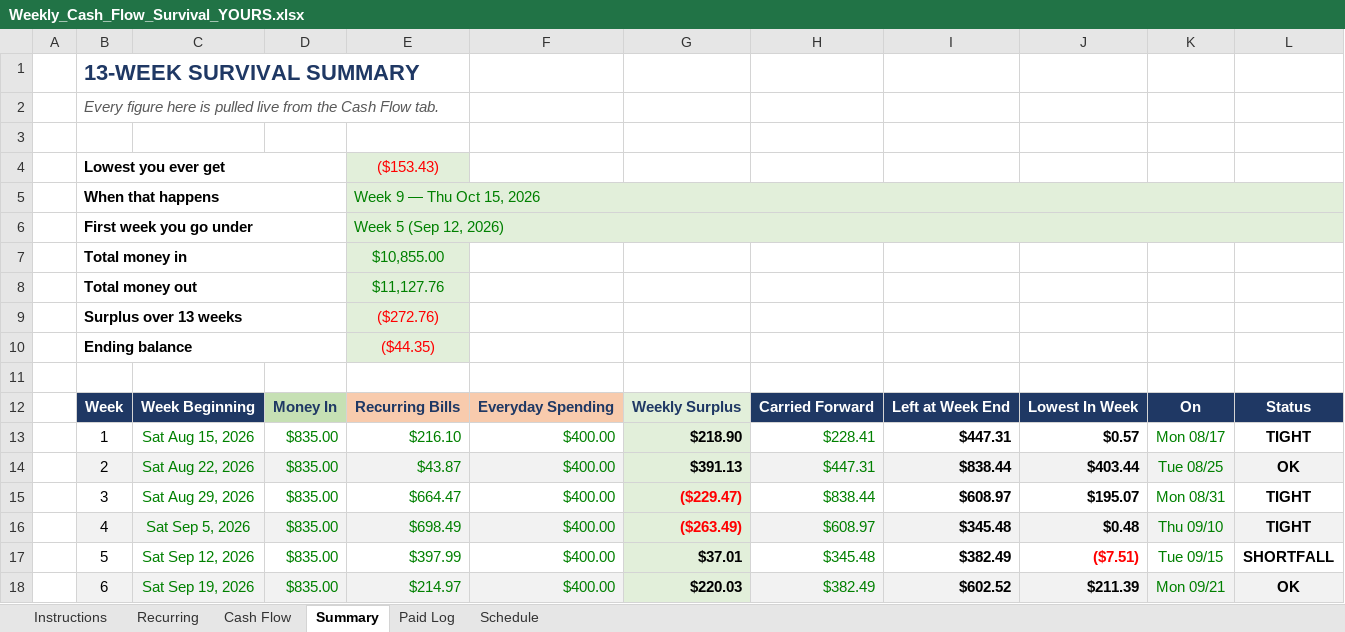
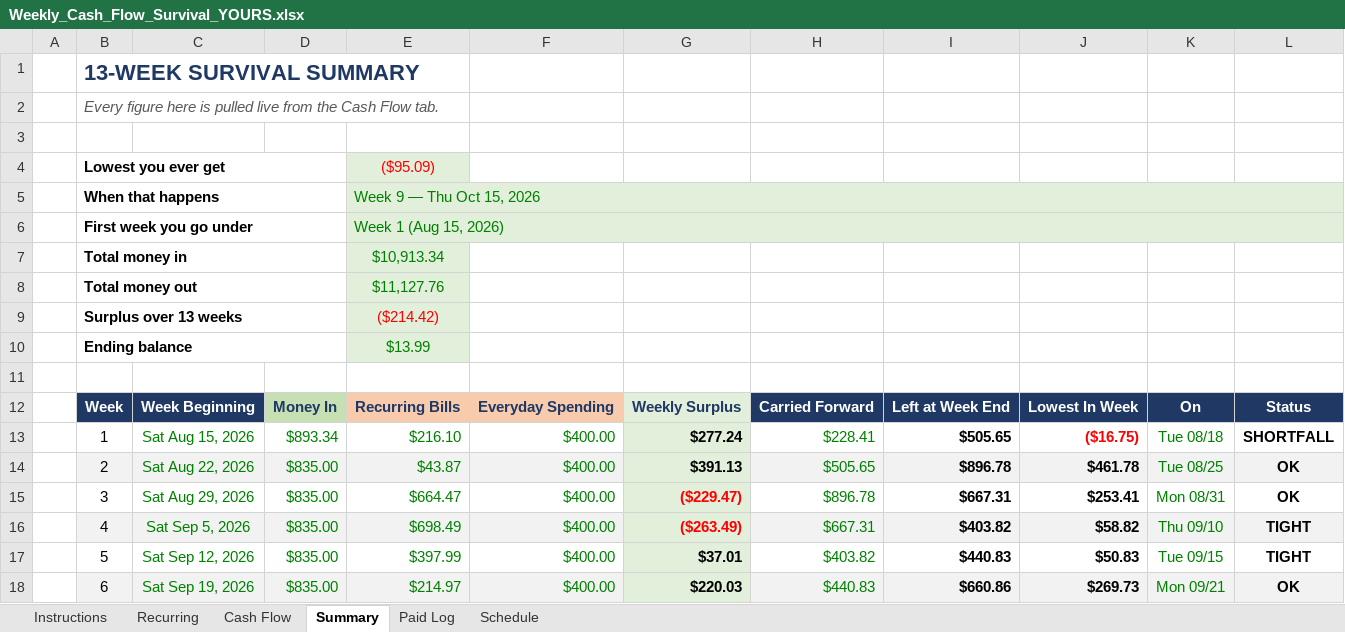
Before and after one commit to NBiryukov25/Budget, an Excel workbook: Weekly_Cash_Flow_Survival_YOURS.xlsx, sheet Summary, drawn as a sheet; only a part is shown; values as stored, in another font and other column widths than the file's, no borders; conditional formats not drawn; the diff covers the shown part only; the diff names each change by its address in the sheet, - before the commit and + after, or states it on an @@ line.

```diff
--- a/Weekly_Cash_Flow_Survival_YOURS.xlsx (sheet Summary)
+++ b/Weekly_Cash_Flow_Survival_YOURS.xlsx (sheet Summary)
-E4: ($153.43)
+E4: ($95.09)
-E6: Week 5 (Sep 12, 2026)
+E6: Week 1 (Aug 15, 2026)
-E7: $10,855.00
+E7: $10,913.34
-E9: ($272.76)
+E9: ($214.42)
-E10: ($44.35)
+E10: $13.99
-E10 text colour: #FF0000
+E10 text colour: #008000
-D13: $835.00
+D13: $893.34
-G13: $218.90
+G13: $277.24
-I13: $447.31
+I13: $505.65
-J13: $0.57
+J13: ($16.75)
-J13 text colour: black
+J13 text colour: #FF0000
-K13: Mon 08/17
+K13: Tue 08/18
-L13: TIGHT
+L13: SHORTFALL
-H14: $447.31
+H14: $505.65
-I14: $838.44
+I14: $896.78
-J14: $403.44
+J14: $461.78
-H15: $838.44
+H15: $896.78
-I15: $608.97
+I15: $667.31
-J15: $195.07
+J15: $253.41
-L15: TIGHT
+L15: OK
-H16: $608.97
+H16: $667.31
-I16: $345.48
+I16: $403.82
-J16: $0.48
+J16: $58.82
-H17: $345.48
+H17: $403.82
-I17: $382.49
+I17: $440.83
-J17: ($7.51)
+J17: $50.83
-J17 text colour: #FF0000
+J17 text colour: black
-L17: SHORTFALL
+L17: TIGHT
-H18: $382.49
+H18: $440.83
-I18: $602.52
+I18: $660.86
-J18: $211.39
+J18: $269.73
```
Also changed, not shown: 26 edited cells and cell formats elsewhere in this sheet, sheet Cash Flow, sheet Paid Log, formulas that keep their value, hidden cells.
